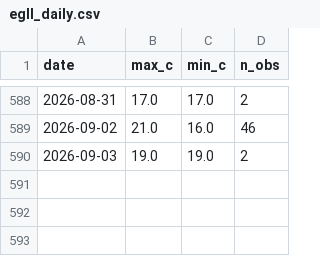
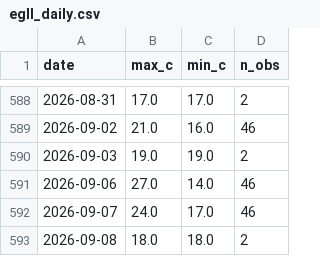
Before and after one commit to Shin00b1/london-weather-bot, a CSV file: data/observations/egll_daily.csv, drawn as a sheet; only a part is shown, gaps mark what is left out; the diff names each change by its address in the sheet, - before the commit and + after, or states it on an @@ line.

```diff
--- a/data/observations/egll_daily.csv
+++ b/data/observations/egll_daily.csv
+row 591: 2026-09-06 | 27.0 | 14.0 | 46
+row 592: 2026-09-07 | 24.0 | 17.0 | 46
+row 593: 2026-09-08 | 18.0 | 18.0 | 2
```
Also changed, not shown: data/forecasts/forecast_archive_d1.csv, data/live/lowband_archive.csv, 15 other files.
